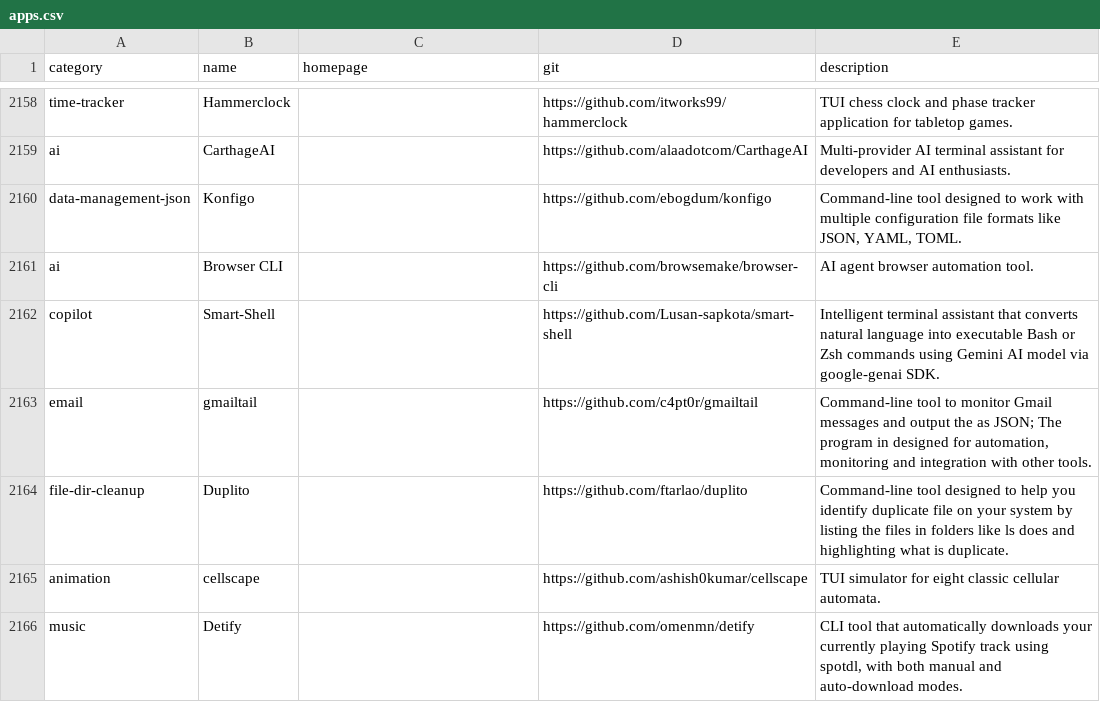
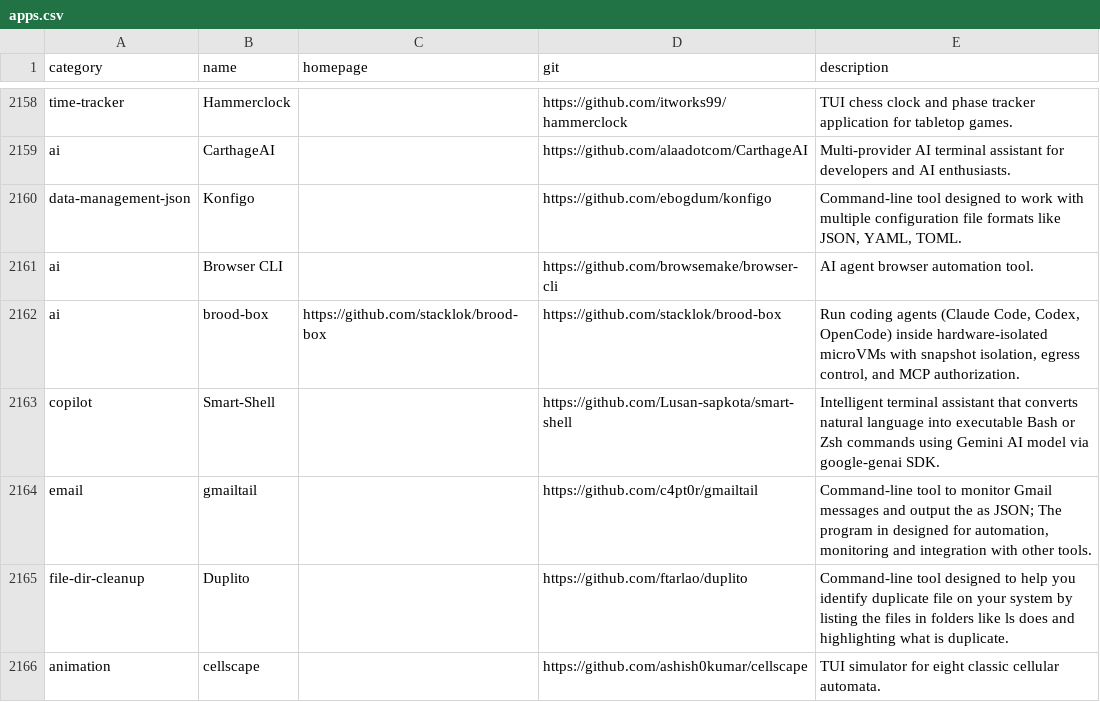
Before and after one commit to toolleeo/awesome-cli-apps-in-a-csv, a CSV file: data/apps.csv, drawn as a sheet; only a part is shown, gaps mark what is left out; the shorter side is filled out with more unchanged rows; the diff names each change by its address in the sheet, - before the commit and + after, or states it on an @@ line.

Commit message:
Add brood-box to ai category
Add brood-box, a CLI tool for running coding agents (Claude Code, Codex,
OpenCode) inside hardware-isolated microVMs with snapshot isolation,
egress control, and MCP authorization.

```diff
--- a/data/apps.csv
+++ b/data/apps.csv
+row 2162: ai | brood-box | https://github.com/stacklok/brood-box | https://github.com/stacklok/brood-box | Run coding agents (Claude Code, Codex, OpenCode) inside hardware-isolated microVMs with snapshot isolation, egress control, and MCP authorization.
```
